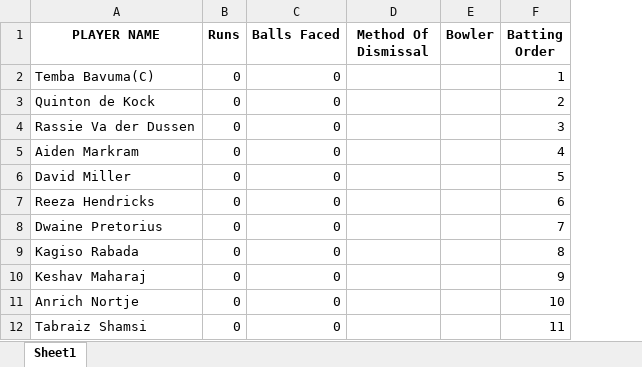
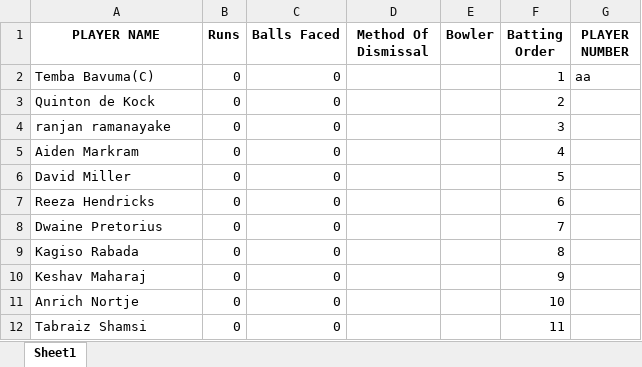
Before and after one commit to Nadun999/Cricket_Match_Simulator, an Excel workbook: team_data/Chennai_SouthAfrica/Chennai_SouthAfrica.xlsx, sheet Sheet1, drawn as a sheet; values as stored, in another font and other column widths than the file's, no borders; the diff names each change by its address in the sheet, - before the commit and + after, or states it on an @@ line.

```diff
--- a/team_data/Chennai_SouthAfrica/Chennai_SouthAfrica.xlsx (sheet Sheet1)
+++ b/team_data/Chennai_SouthAfrica/Chennai_SouthAfrica.xlsx (sheet Sheet1)
+column G (PLAYER NUMBER), row 2: aa
-A4 (PLAYER NAME): Rassie Va der Dussen
+A4 (PLAYER NAME): ranjan ramanayake
```
Also changed, not shown: team_data/Mumbai_India/Mumbai_India.xlsx, team_data/Sunrisers_SriLanka/Sunrisers_SriLanka.xlsx, 16 other files.
